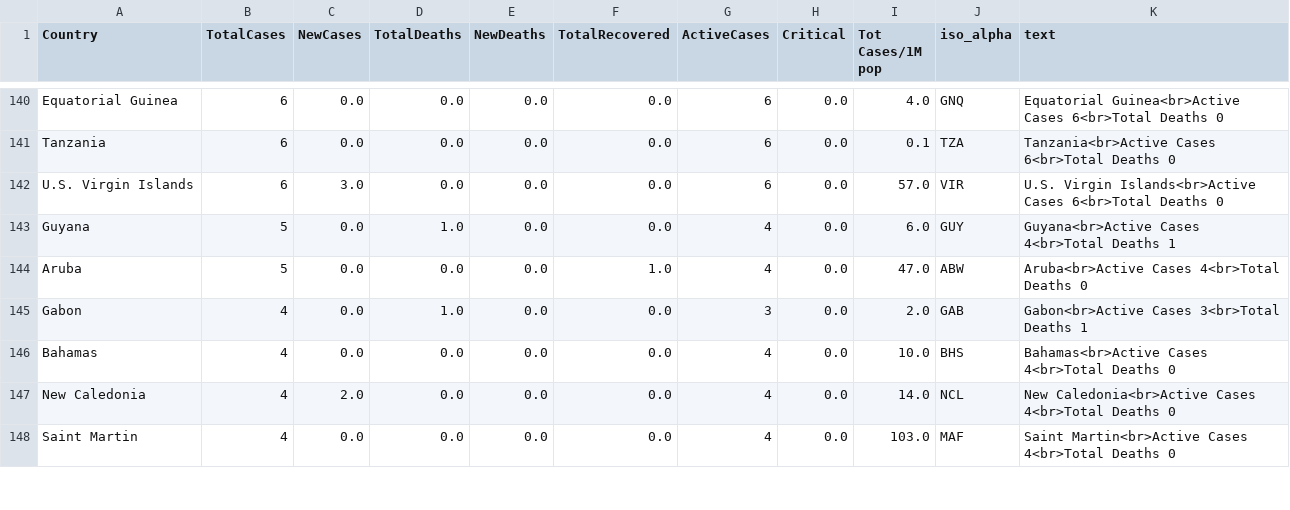
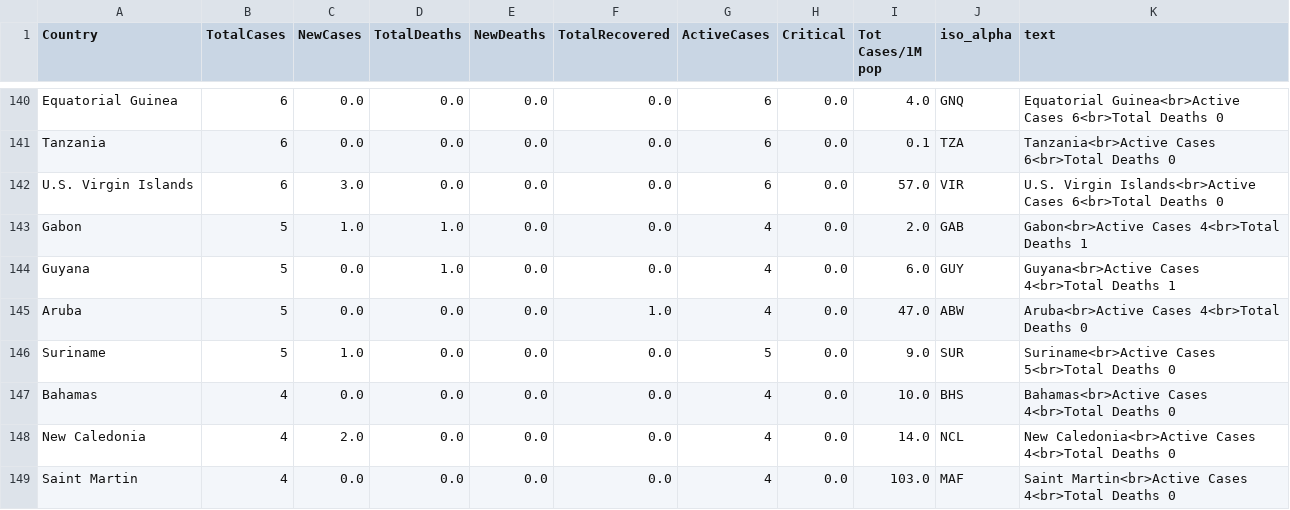
Before and after one commit to amtam0/coronavirus-world-map, a CSV file: static/data/corona.csv, drawn as a sheet; only a part is shown, gaps mark what is left out; removed rows and columns are numbered as before the commit, all else as after; the diff covers the shown part only; the diff names each change by its address in the sheet, - before the commit and + after, or states it on an @@ line.

Commit message:
update corona.csv

```diff
--- a/static/data/corona.csv
+++ b/static/data/corona.csv
+row 143: Gabon | 5 | 1.0 | 1.0 | 0.0 | 0.0 | 4 | 0.0 | 2.0 | GAB | Gabon<br>Active Cases 4<br>Total Deaths 1
-row 145: Gabon | 4 | 0.0 | 1.0 | 0.0 | 0.0 | 3 | 0.0 | 2.0 | GAB | Gabon<br>Active Cases 3<br>Total Deaths 1
+row 146: Suriname | 5 | 1.0 | 0.0 | 0.0 | 0.0 | 5 | 0.0 | 9.0 | SUR | Suriname<br>Active Cases 5<br>Total Deaths 0
```
Also changed, not shown: 2 added rows and 3 removed rows elsewhere in this file.
